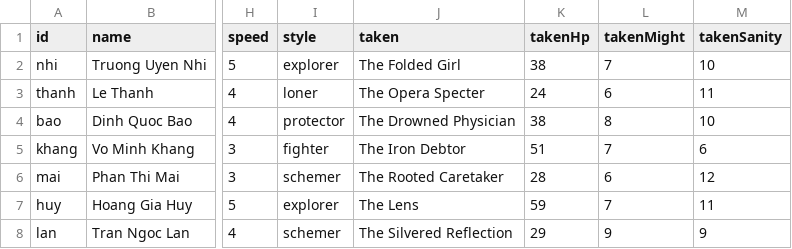
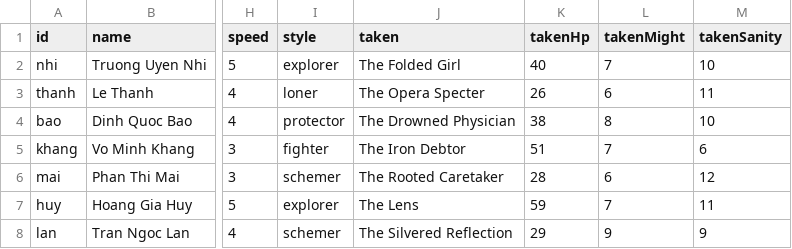
Before and after one commit to FinisTP/engine-study, a CSV file: plugins/last-curtain/assets/night/guests.csv, drawn as a sheet; only a part is shown, gaps mark what is left out; the diff names each change by its address in the sheet, - before the commit and + after, or states it on an @@ line.

```diff
--- a/plugins/last-curtain/assets/night/guests.csv
+++ b/plugins/last-curtain/assets/night/guests.csv
-K2 (takenHp): 38
+K2 (takenHp): 40
-K3 (takenHp): 24
+K3 (takenHp): 26
```
Also changed, not shown: 12 other files.
